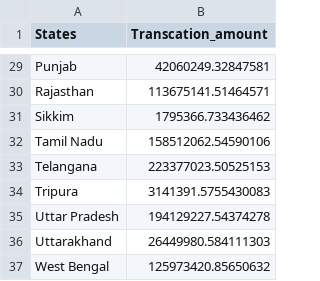
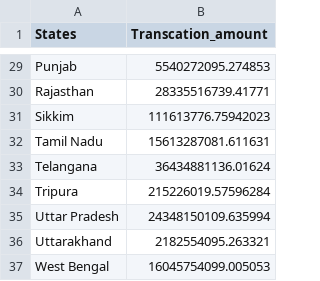
Before and after one commit to subash-26/PhonePe, a CSV file: State_trans.csv, drawn as a sheet; only a part is shown, gaps mark what is left out; the diff covers the shown part only; the diff names each change by its address in the sheet, - before the commit and + after, or states it on an @@ line.

```diff
--- a/State_trans.csv
+++ b/State_trans.csv
-B29 (Transcation_amount): 42060249.32847581
+B29 (Transcation_amount): 5540272095.274853
-B30 (Transcation_amount): 113675141.51464571
+B30 (Transcation_amount): 28335516739.41771
-B31 (Transcation_amount): 1795366.733436462
+B31 (Transcation_amount): 111613776.75942023
-B32 (Transcation_amount): 158512062.54590106
+B32 (Transcation_amount): 15613287081.611631
-B33 (Transcation_amount): 223377023.50525153
+B33 (Transcation_amount): 36434881136.01624
-B34 (Transcation_amount): 3141391.5755430083
+B34 (Transcation_amount): 215226019.57596284
-B35 (Transcation_amount): 194129227.54374278
+B35 (Transcation_amount): 24348150109.635994
-B36 (Transcation_amount): 26449980.584111303
+B36 (Transcation_amount): 2182554095.263321
-B37 (Transcation_amount): 125973420.85650632
+B37 (Transcation_amount): 16045754099.005053
```
Also changed, not shown: 27 edited cells elsewhere in this file.
